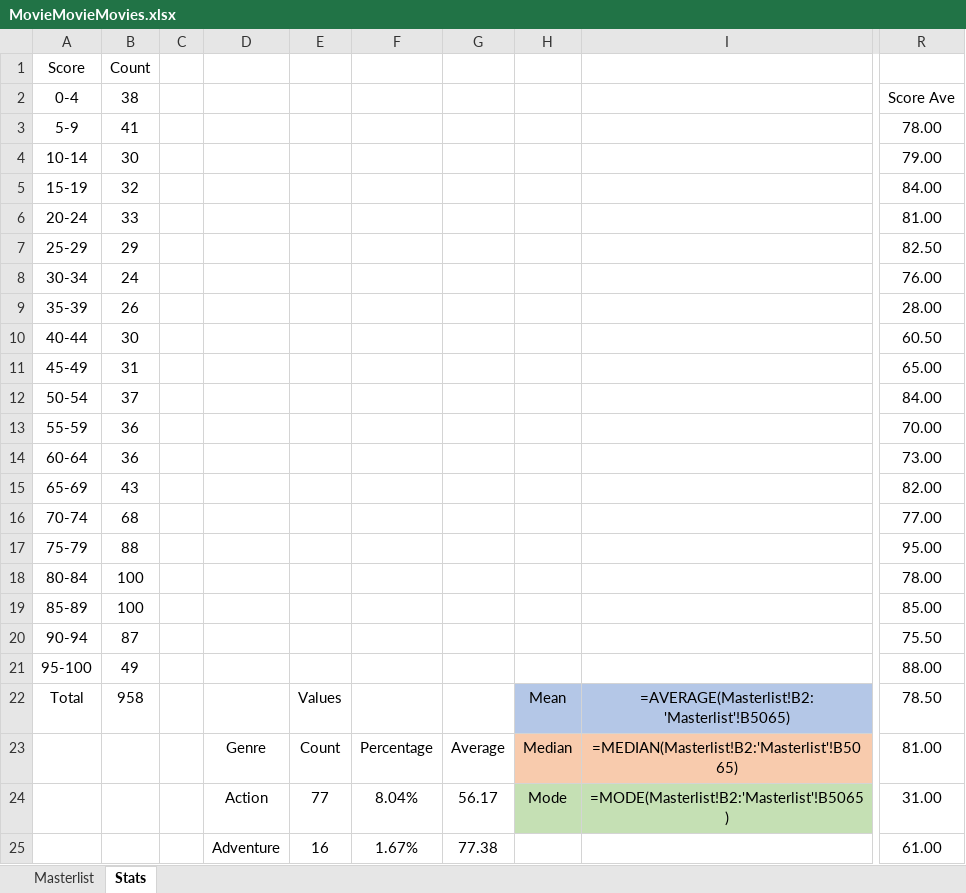
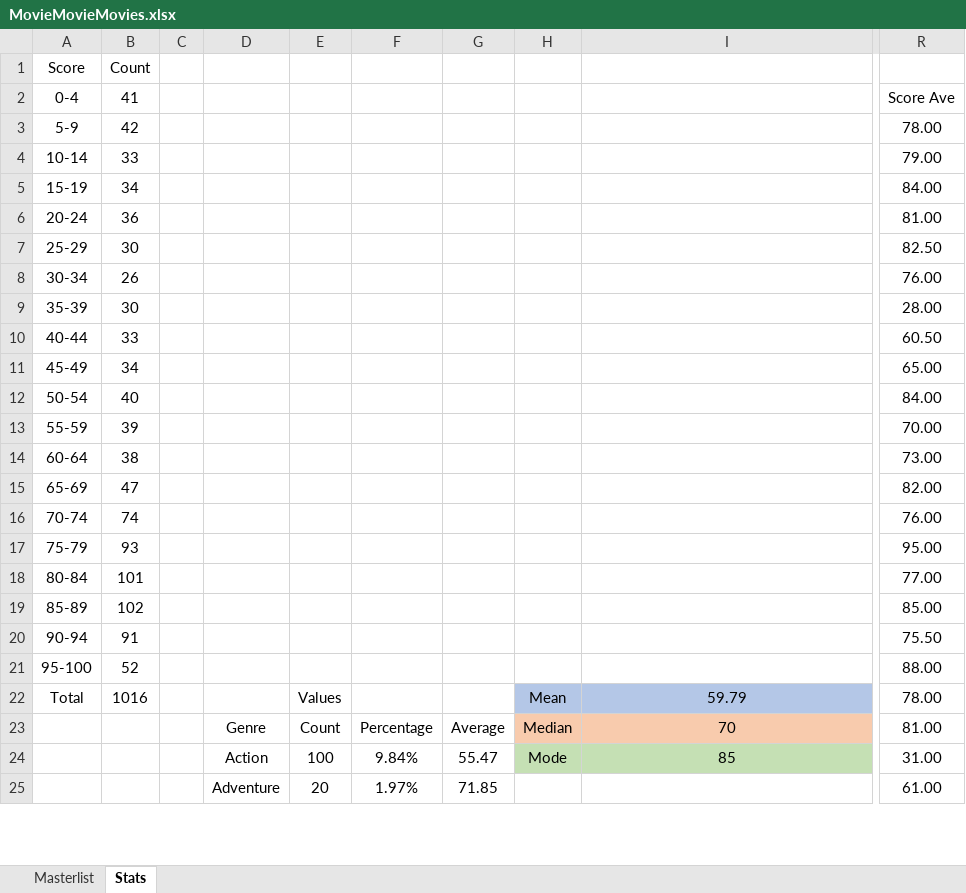
Before and after one commit to helfy18/my-movie-site, an Excel workbook: src/data/MovieMovieMovies.xlsx, sheet Stats, drawn as a sheet; only a part is shown, gaps mark what is left out; values as stored, in another font and other column widths than the file's, no borders; formulas without a stored value are shown as written; charts and pictures and conditional formats not drawn; the diff covers the shown part only; the diff names each change by its address in the sheet, - before the commit and + after, or states it on an @@ line.

```diff
--- a/src/data/MovieMovieMovies.xlsx (sheet Stats)
+++ b/src/data/MovieMovieMovies.xlsx (sheet Stats)
-B2: 38
+B2: 41
-B3 (41): 41
+B3 (41): 42
-B4 (41): 30
+B4 (41): 33
-B5 (41): 32
+B5 (41): 34
-B6 (41): 33
+B6 (41): 36
-B7 (41): 29
+B7 (41): 30
-B8 (41): 24
+B8 (41): 26
-B9 (41): 26
+B9 (41): 30
-B10 (41): 30
+B10 (41): 33
-B11 (41): 31
+B11 (41): 34
-B12 (41): 37
+B12 (41): 40
-B13 (41): 36
+B13 (41): 39
-B14 (41): 36
+B14 (41): 38
-B15 (41): 43
+B15 (41): 47
-B16 (41): 68
+B16 (41): 74
-R16 (Score Ave): 77.00
+R16 (Score Ave): 76.00
-B17 (41): 88
+B17 (41): 93
-B18 (41): 100
+B18 (41): 101
-R18 (Score Ave): 78.00
+R18 (Score Ave): 77.00
-B19 (41): 100
+B19 (41): 102
-B20 (41): 87
+B20 (41): 91
-B21 (41): 49
+B21 (41): 52
-B22 (41): 958
+B22 (41): 1016
-I22: =AVERAGE(Masterlist!B2:'Masterlist'!B5065)
+I22: 59.79
-R22 (Score Ave): 78.50
+R22 (Score Ave): 78.00
-I23: =MEDIAN(Masterlist!B2:'Masterlist'!B5065)
+I23: 70
-E24: 77
+E24: 100
-F24: 8.04%
+F24: 9.84%
-G24: 56.17
+G24: 55.47
-I24: =MODE(Masterlist!B2:'Masterlist'!B5065)
+I24: 85
-E25: 16
+E25: 20
-F25: 1.67%
+F25: 1.97%
-G25: 77.38
+G25: 71.85
```
Also changed, not shown: 29 added rows, 29 removed rows and 36 edited cells elsewhere in this sheet, sheet Masterlist, hidden cells, charts or pictures, 1 other file.
